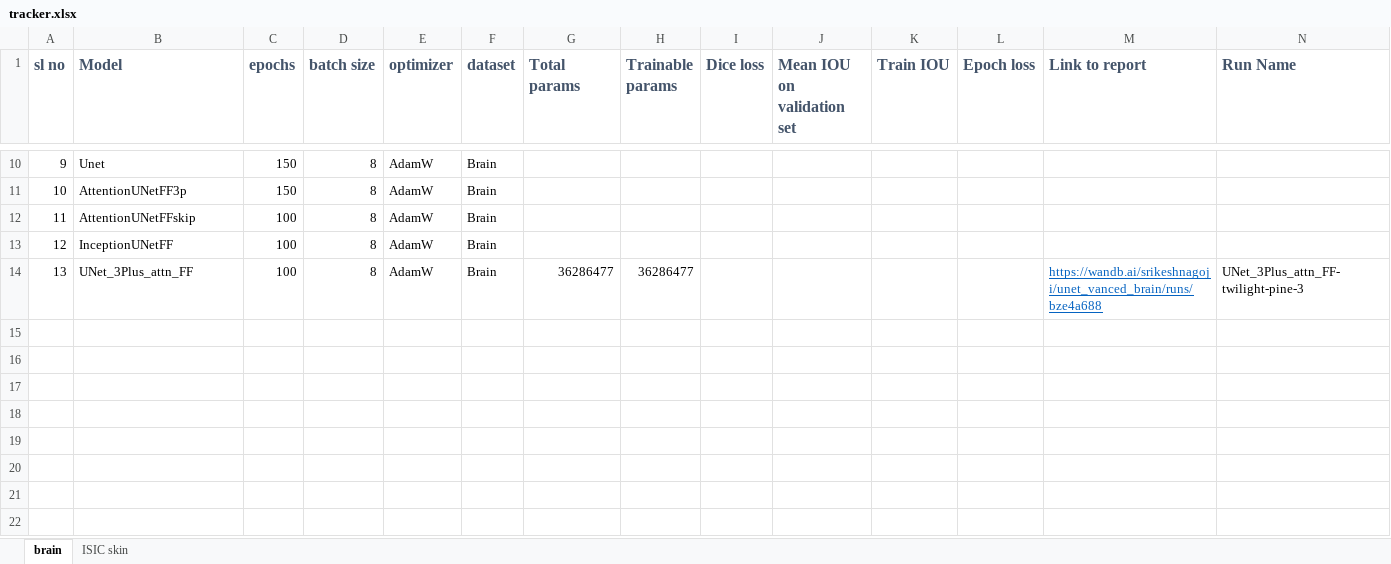
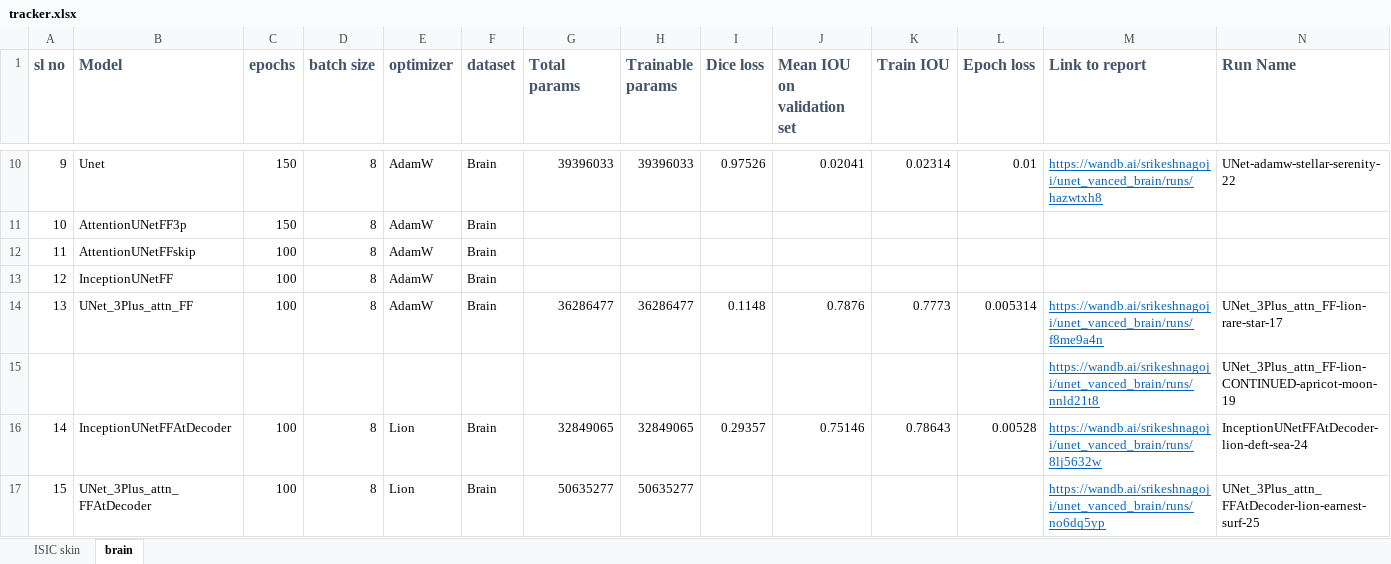
Before and after one commit to srikeshnagoji/masala_unet, an Excel workbook: output/tracker.xlsx, sheet brain, drawn as a sheet; only a part is shown, gaps mark what is left out; values as stored, in another font and other column widths than the file's, no borders; conditional formats not drawn; rows hold the shown columns only; the diff covers the shown part only; the diff names each change by its address in the sheet, - before the commit and + after, or states it on an @@ line.

```diff
--- a/output/tracker.xlsx (sheet brain)
+++ b/output/tracker.xlsx (sheet brain)
@@ sheet tab order changed: ISIC skin | brain @@
-G10 (Total params): (empty)
+G10 (Total params): 39396033
-H10 (Trainable params): (empty)
+H10 (Trainable params): 39396033
-I10 (Dice loss): (empty)
+I10 (Dice loss): 0.97526
-J10 (Mean IOU on validation set): (empty)
+J10 (Mean IOU on validation set): 0.02041
-K10 (Train IOU): (empty)
+K10 (Train IOU): 0.02314
-L10 (Epoch loss): (empty)
+L10 (Epoch loss): 0.01
-M10 (Link to report): (empty)
+M10 (Link to report): https://wandb.ai/srikeshnagoji/unet_vanced_brain/runs/hazwtxh8
-N10 (Run Name): (empty)
+N10 (Run Name): UNet-adamw-stellar-serenity-22
-I14 (Dice loss): (empty)
+I14 (Dice loss): 0.1148
-J14 (Mean IOU on validation set): (empty)
+J14 (Mean IOU on validation set): 0.7876
-K14 (Train IOU): (empty)
+K14 (Train IOU): 0.7773
-L14 (Epoch loss): (empty)
+L14 (Epoch loss): 0.005314
-M14 (Link to report): https://wandb.ai/srikeshnagoji/unet_vanced_brain/runs/bze4a688
+M14 (Link to report): https://wandb.ai/srikeshnagoji/unet_vanced_brain/runs/f8me9a4n
-N14 (Run Name): UNet_3Plus_attn_FF-twilight-pine-3
+N14 (Run Name): UNet_3Plus_attn_FF-lion-rare-star-17
+row 15:  |  |  |  |  |  |  |  |  |  |  |  | https://wandb.ai/srikeshnagoji/unet_vanced_brain/runs/nnld21t8 | UNet_3Plus_attn_FF-lion-CONTINUED-apricot-moon-19
+row 16: 14 | InceptionUNetFFAtDecoder | 100 | 8 | Lion | Brain | 32849065 | 32849065 | 0.29357 | 0.75146 | 0.78643 | 0.00528 | https://wandb.ai/srikeshnagoji/unet_vanced_brain/runs/8lj5632w | InceptionUNetFFAtDecoder-lion-deft-sea-24
+row 17: 15 | UNet_3Plus_attn_FFAtDecoder | 100 | 8 | Lion | Brain | 50635277 | 50635277 |  |  |  |  | https://wandb.ai/srikeshnagoji/unet_vanced_brain/runs/no6dq5yp | UNet_3Plus_attn_FFAtDecoder-lion-earnest-surf-25
```
Also changed, not shown: 29 edited cells elsewhere in this sheet, sheet ISIC skin.
